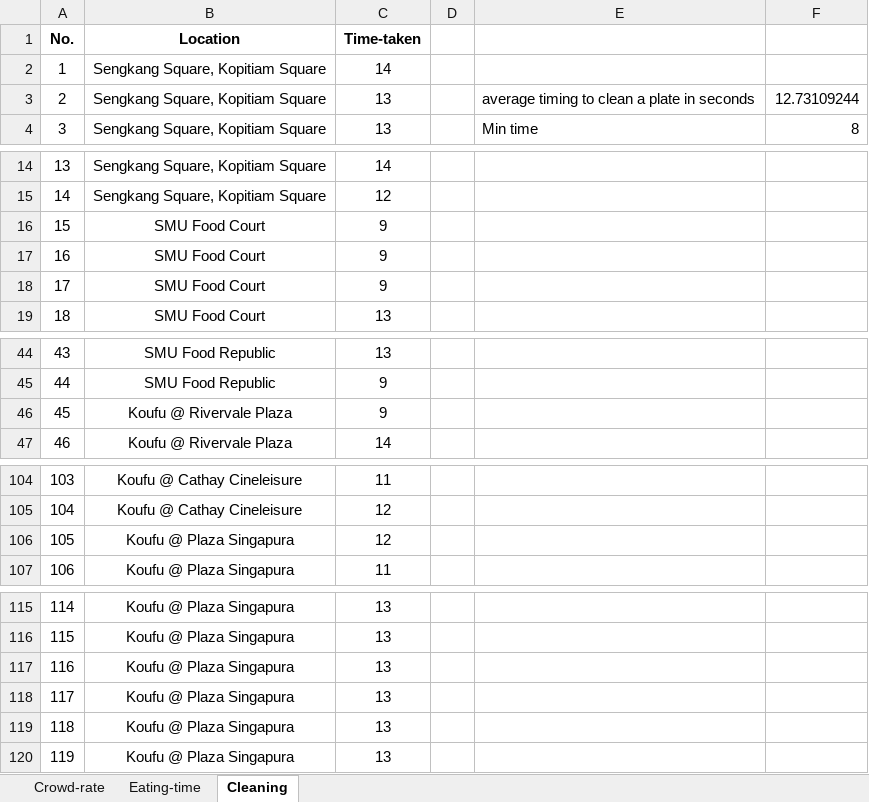
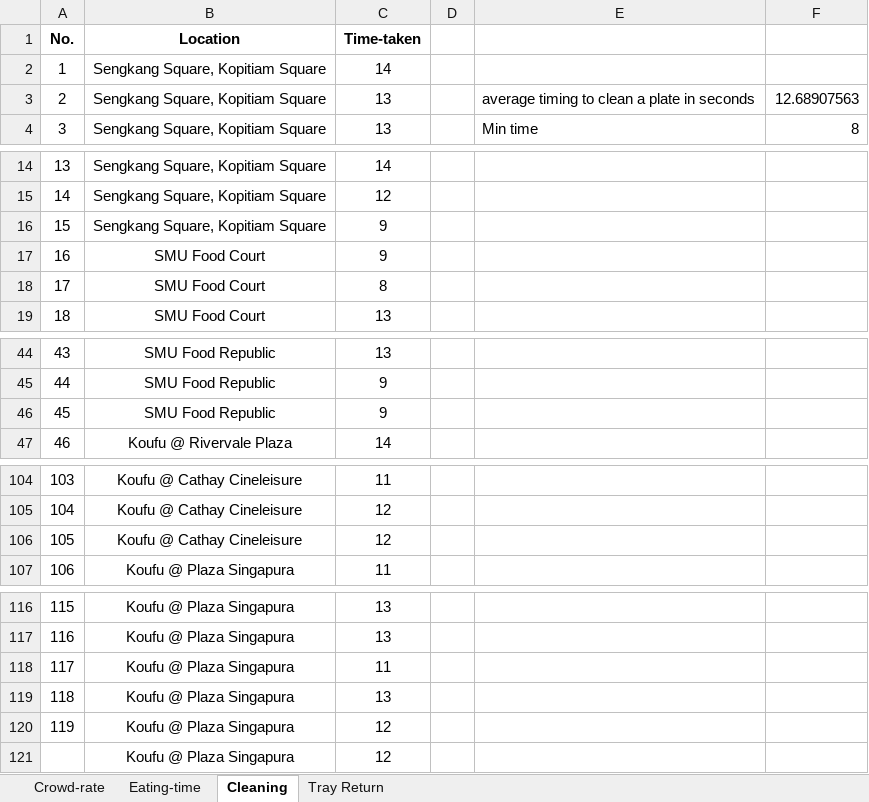
Before and after one commit to ngjunxiang/ABMS-T9, an Excel workbook: abms data.xlsx, sheet Cleaning, drawn as a sheet; only a part is shown, gaps mark what is left out; values as stored, in another font and other column widths than the file's, no borders; removed rows and columns are numbered as before the commit, all else as after; the diff covers the shown part only; the diff names each change by its address in the sheet, - before the commit and + after, or states it on an @@ line.

```diff
--- a/abms data.xlsx (sheet Cleaning)
+++ b/abms data.xlsx (sheet Cleaning)
+sheet tab: Tray Return
-F3: 12.73109244
+F3: 12.68907563
+row 16: 15 | Sengkang Square, Kopitiam Square | 9
@@ column A (No.) renumbered between rows 17 and 119 @@
@@ row 17 moved to row 31: 30 @@
-row 18: 17 | SMU Food Court | 9
+row 18: 17 | SMU Food Court | 8
-row 46: 45 | Koufu @ Rivervale Plaza | 9
@@ row 31 moved to row 46: 45 @@
@@ row 106 moved to row 112: 111 @@
+row 106: 105 | Koufu @ Cathay Cineleisure | 12
+row 118: 117 | Koufu @ Plaza Singapura | 11
-row 118: 117 | Koufu @ Plaza Singapura | 13
-row 119: 118 | Koufu @ Plaza Singapura | 13
-row 120: 119 | Koufu @ Plaza Singapura | 13
+row 120: 119 | Koufu @ Plaza Singapura | 12
+row 121:  | Koufu @ Plaza Singapura | 12
```
Also changed, not shown: 3 edited cells elsewhere in this sheet, sheet Crowd-rate, sheet Eating-time.
